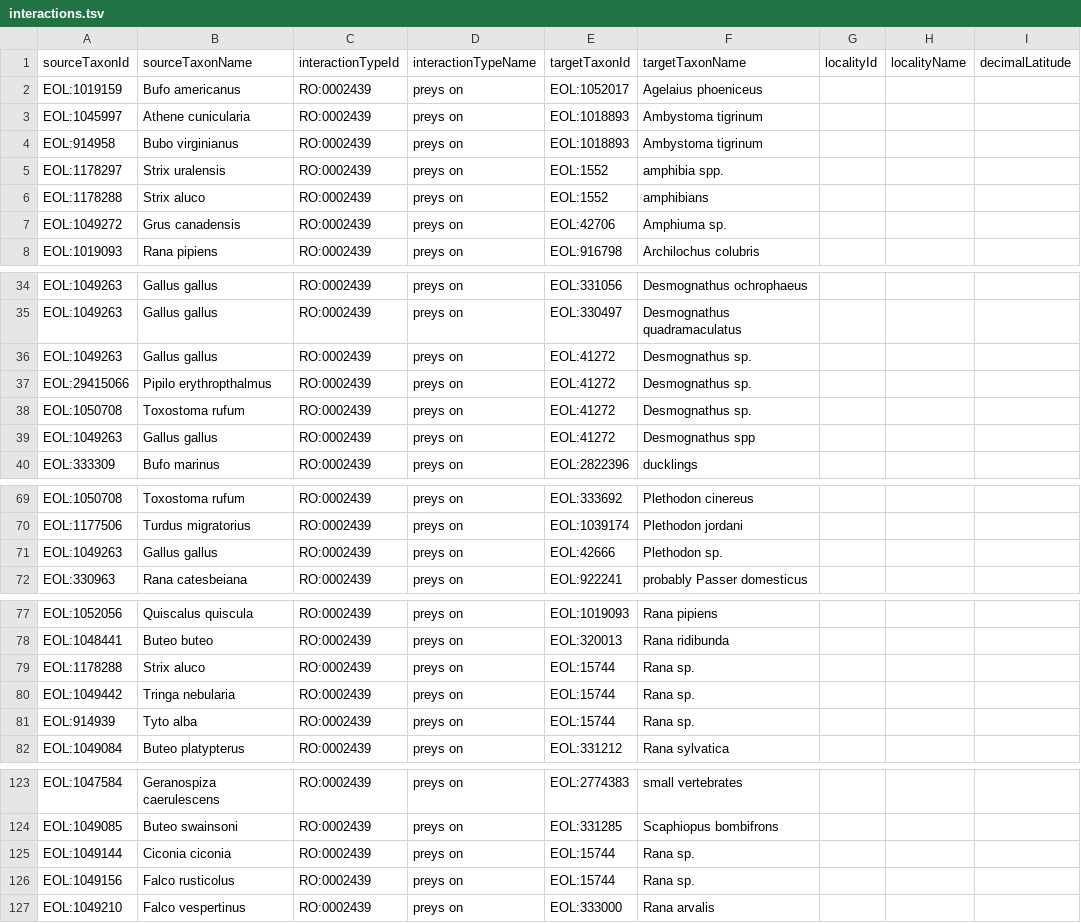
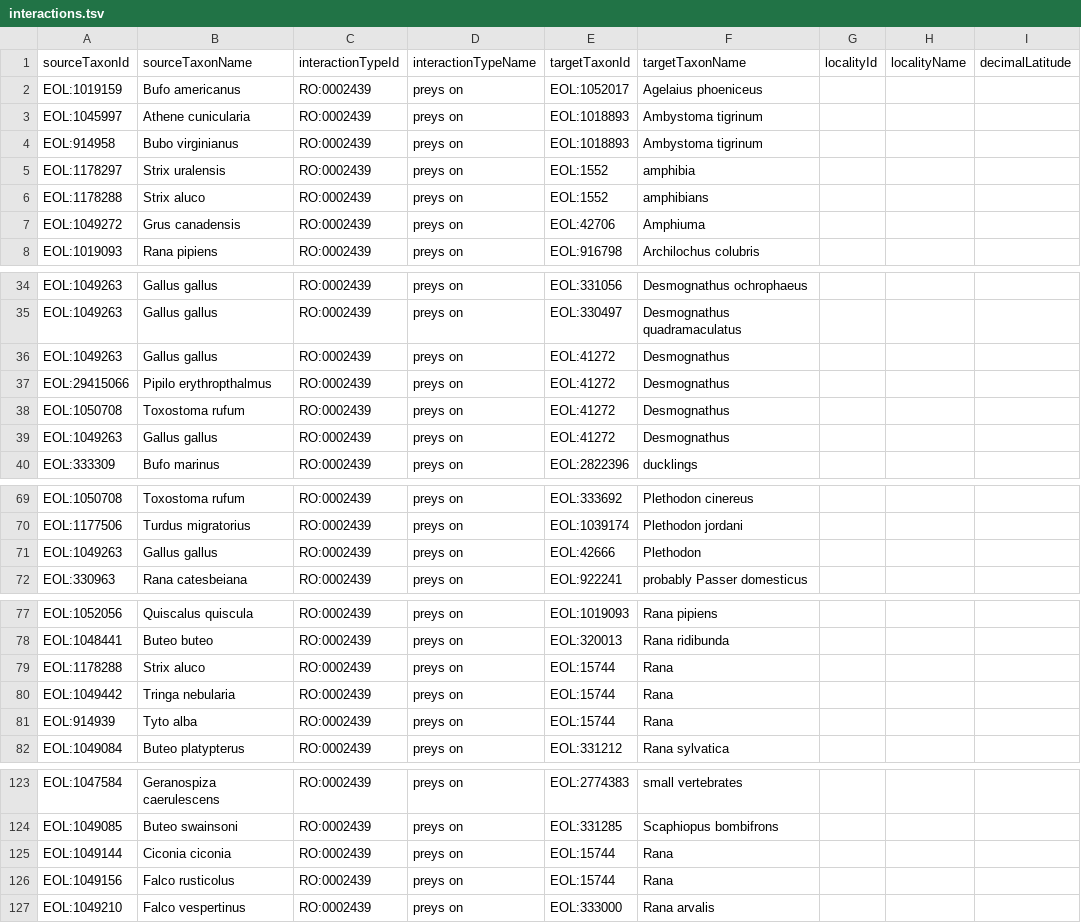
Before and after one commit to millerse/Amphibians-and-Reptiles-Predators-and-Prey.-Amphibians-and-Birds, a TSV file: interactions.tsv, drawn as a sheet; only a part is shown, gaps mark what is left out; the diff covers the shown part only; the diff names each change by its address in the sheet, - before the commit and + after, or states it on an @@ line.

Commit message:
Update interactions.tsv

```diff
--- a/interactions.tsv
+++ b/interactions.tsv
-F5 (targetTaxonName): amphibia spp.
+F5 (targetTaxonName): amphibia
-F7 (targetTaxonName): Amphiuma sp.
+F7 (targetTaxonName): Amphiuma
-F36:F38 (targetTaxonName): Desmognathus sp.
+F36:F38 (targetTaxonName): Desmognathus
-F39 (targetTaxonName): Desmognathus spp
+F39 (targetTaxonName): Desmognathus
-F71 (targetTaxonName): Plethodon sp.
+F71 (targetTaxonName): Plethodon
-F79:F81 (targetTaxonName): Rana sp.
+F79:F81 (targetTaxonName): Rana
-F125:F126 (targetTaxonName): Rana sp.
+F125:F126 (targetTaxonName): Rana
```
Also changed, not shown: 2 edited cells elsewhere in this file.
